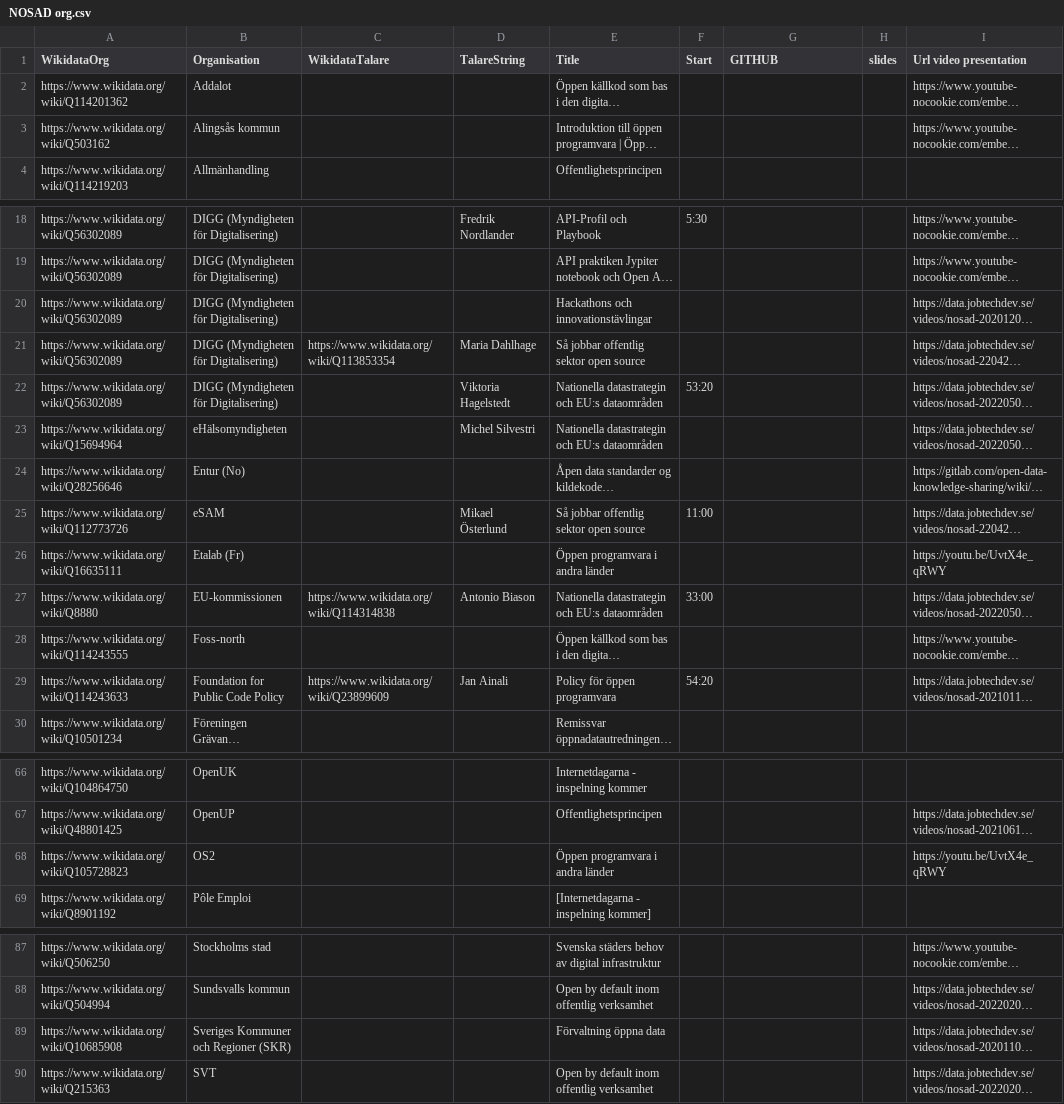
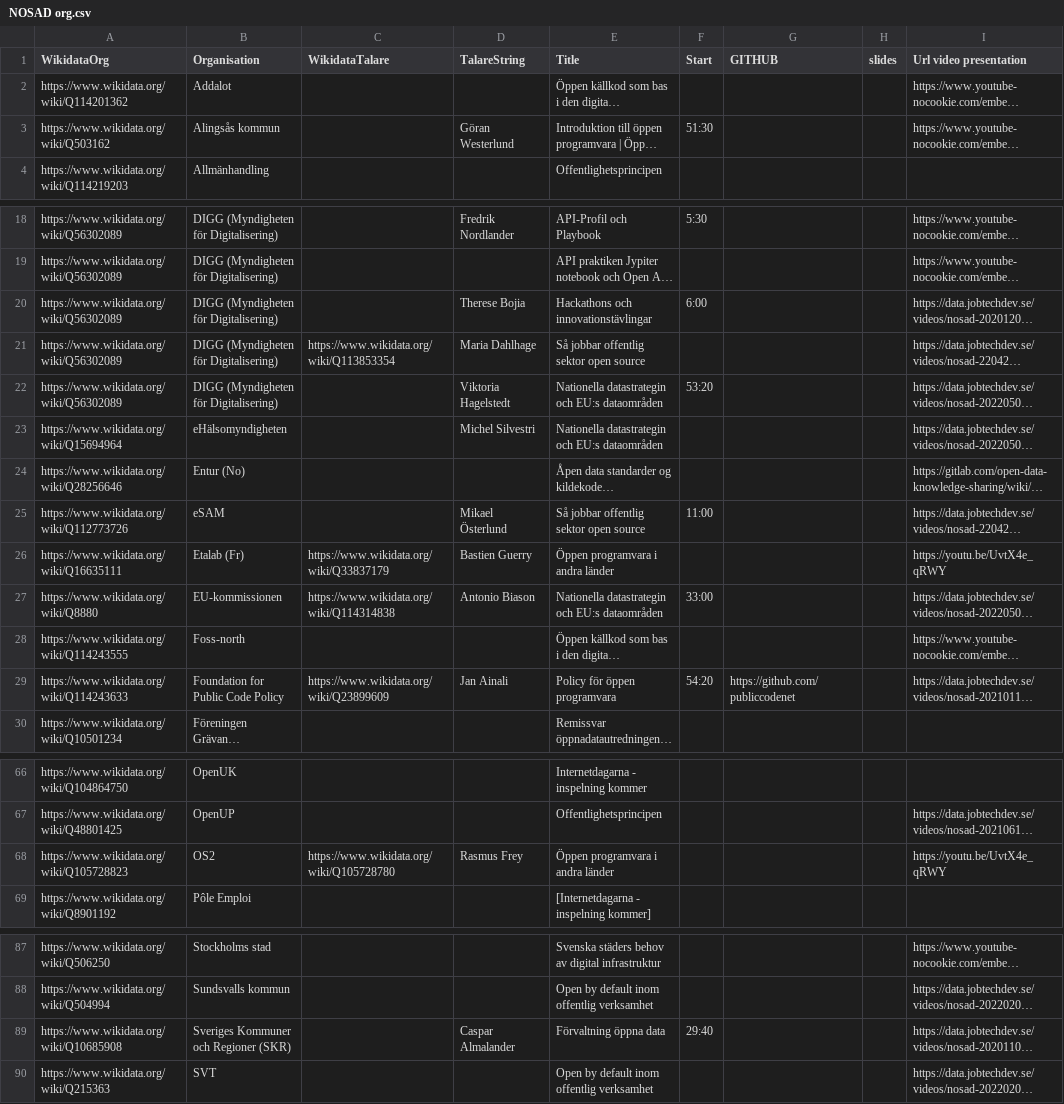
Before and after one commit to salgo60/NOSAD-POC-Wikidata, a CSV file: data/NOSAD org.csv, drawn as a sheet; only a part is shown, gaps mark what is left out; long unchanged cells end in …; the diff covers the shown part only; the diff names each change by its address in the sheet, - before the commit and + after, or states it on an @@ line.

```diff
--- a/data/NOSAD org.csv
+++ b/data/NOSAD org.csv
-D3 (TalareString): (empty)
+D3 (TalareString): Göran Westerlund
-F3 (Start): (empty)
+F3 (Start): 51:30
-D20 (TalareString): (empty)
+D20 (TalareString): Therese Bojia
-F20 (Start): (empty)
+F20 (Start): 6:00
-C26 (WikidataTalare): (empty)
+C26 (WikidataTalare): https://www.wikidata.org/wiki/Q33837179
-D26 (TalareString): (empty)
+D26 (TalareString): Bastien Guerry
-G29 (GITHUB): (empty)
+G29 (GITHUB): https://github.com/publiccodenet
-C68 (WikidataTalare): (empty)
+C68 (WikidataTalare): https://www.wikidata.org/wiki/Q105728780
-D68 (TalareString): (empty)
+D68 (TalareString): Rasmus Frey
-D89 (TalareString): (empty)
+D89 (TalareString): Caspar Almalander
-F89 (Start): (empty)
+F89 (Start): 29:40
```
Also changed, not shown: 18 edited cells elsewhere in this file.
